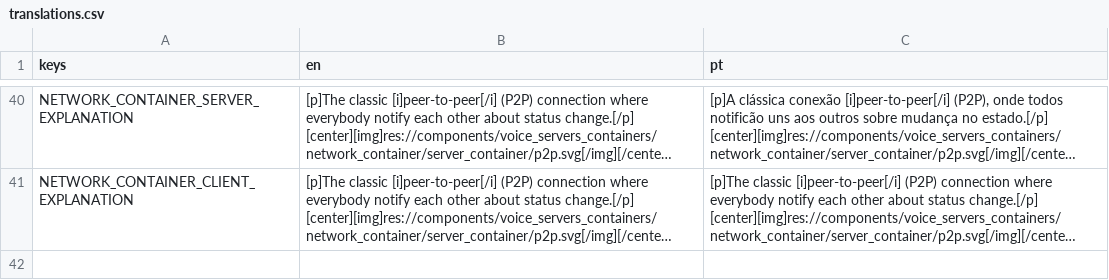
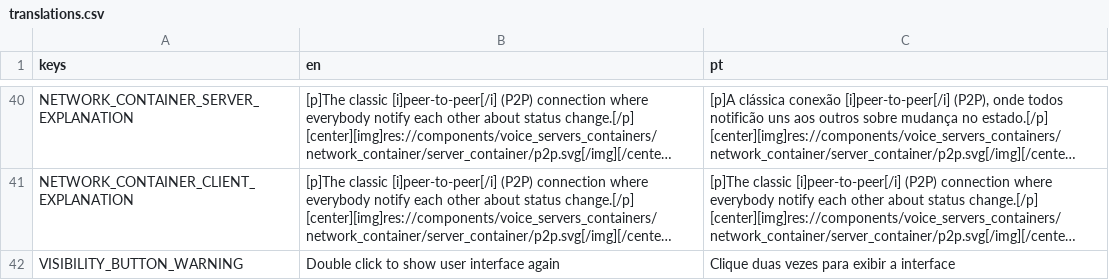
Before and after one commit to thiagola92/cotuber, a CSV file: others/translation/translations.csv, drawn as a sheet; only a part is shown, gaps mark what is left out; long unchanged cells end in …; the diff names each change by its address in the sheet, - before the commit and + after, or states it on an @@ line.

```diff
--- a/others/translation/translations.csv
+++ b/others/translation/translations.csv
+row 42: VISIBILITY_BUTTON_WARNING | Double click to show user interface again | Clique duas vezes para exibir a interface
```
Also changed, not shown: 4 other files.
